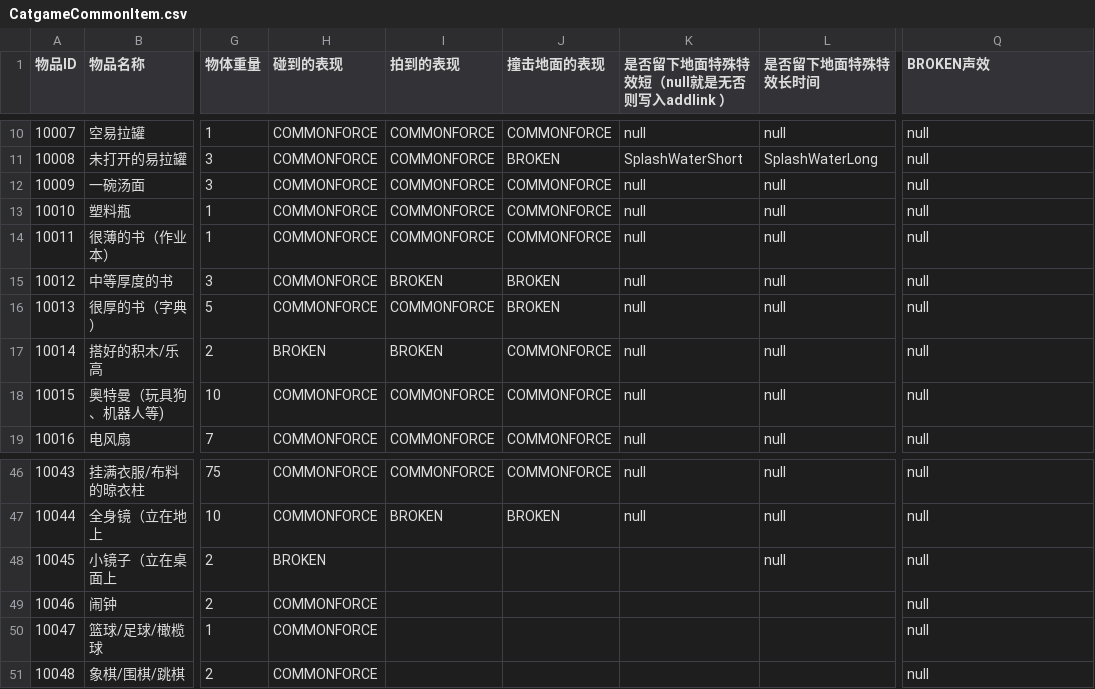
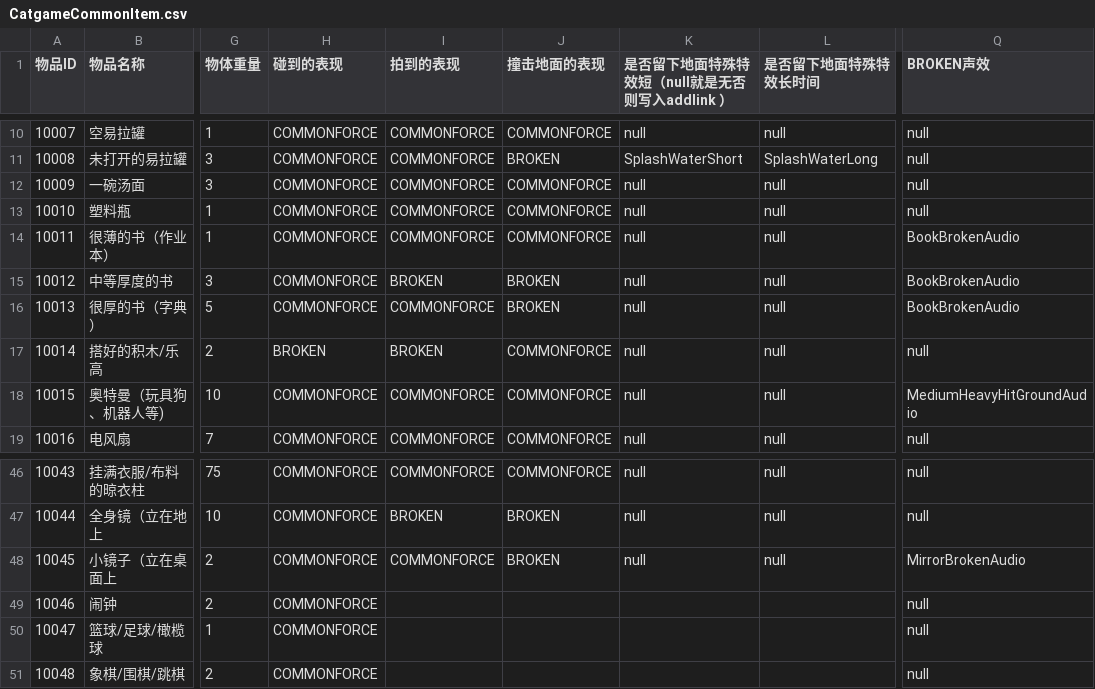
Before and after one commit to hhlovesyy/CatDreamGame, a CSV file: Assets/Designer/Designer_Tool/CSV2CS/Document/CatgameCommonItem.csv, drawn as a sheet; only a part is shown, gaps mark what is left out; the diff names each change by its address in the sheet, - before the commit and + after, or states it on an @@ line.

```diff
--- a/Assets/Designer/Designer_Tool/CSV2CS/Document/CatgameCommonItem.csv
+++ b/Assets/Designer/Designer_Tool/CSV2CS/Document/CatgameCommonItem.csv
-Q14:Q16 (BROKEN声效): null
+Q14:Q16 (BROKEN声效): BookBrokenAudio
-Q18 (BROKEN声效): null
+Q18 (BROKEN声效): MediumHeavyHitGroundAudio
-H48 (碰到的表现): BROKEN
+H48 (碰到的表现): COMMONFORCE
-I48 (拍到的表现): (empty)
+I48 (拍到的表现): COMMONFORCE
-J48 (撞击地面的表现): (empty)
+J48 (撞击地面的表现): BROKEN
-K48 (是否留下地面特殊特效短（null就是无否则写入addlink ）): (empty)
+K48 (是否留下地面特殊特效短（null就是无否则写入addlink ）): null
-Q48 (BROKEN声效): null
+Q48 (BROKEN声效): MirrorBrokenAudio
```
Also changed, not shown: Assets/Designer/DesignerTableCommon/AudioCSVFile.csv, Assets/Designer/Designer_Tool/CSV2CS/Document/SliderValueConfig.csv, 30 other files.
